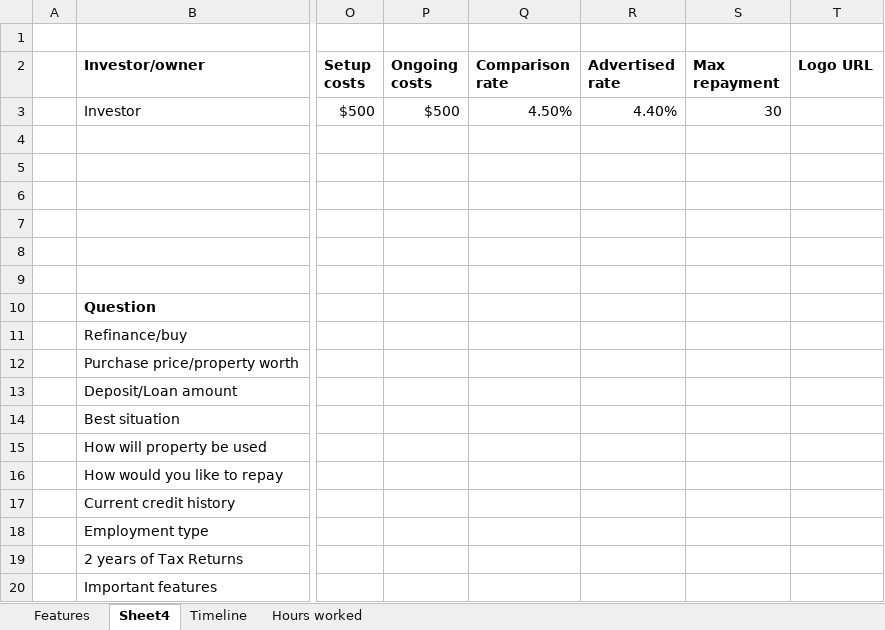
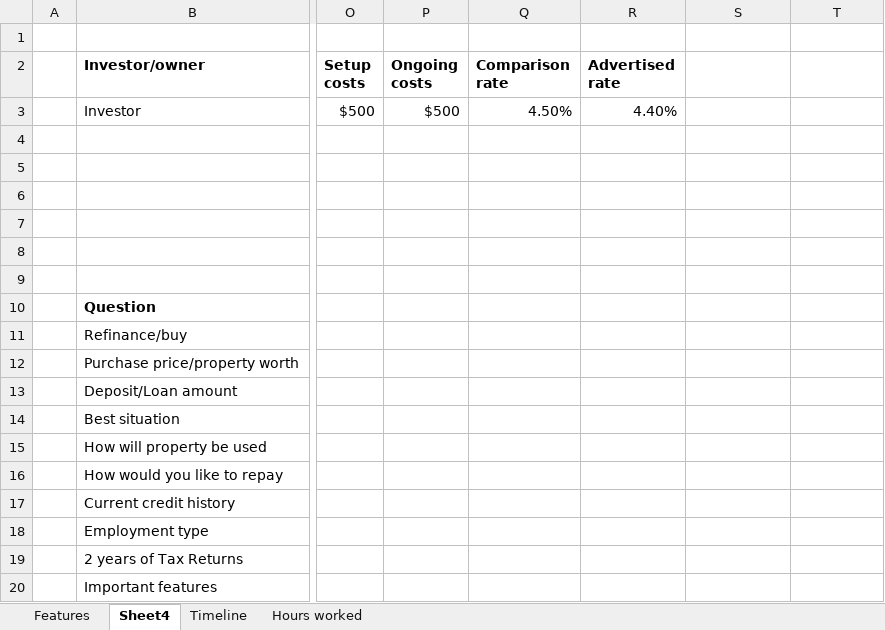
Before and after one commit to eashantilve93/homeloans, an Excel workbook: Project overview.xlsx, sheet Sheet4, drawn as a sheet; only a part is shown, gaps mark what is left out; values as stored, in another font and other column widths than the file's, no borders; the diff names each change by its address in the sheet, - before the commit and + after, or states it on an @@ line.

```diff
--- a/Project overview.xlsx (sheet Sheet4)
+++ b/Project overview.xlsx (sheet Sheet4)
-S2: Max repayment
+S2: (empty)
-T2: Logo URL
+T2: (empty)
-S3: 30
+S3: (empty)
```
Also changed, not shown: sheet Hours worked.
